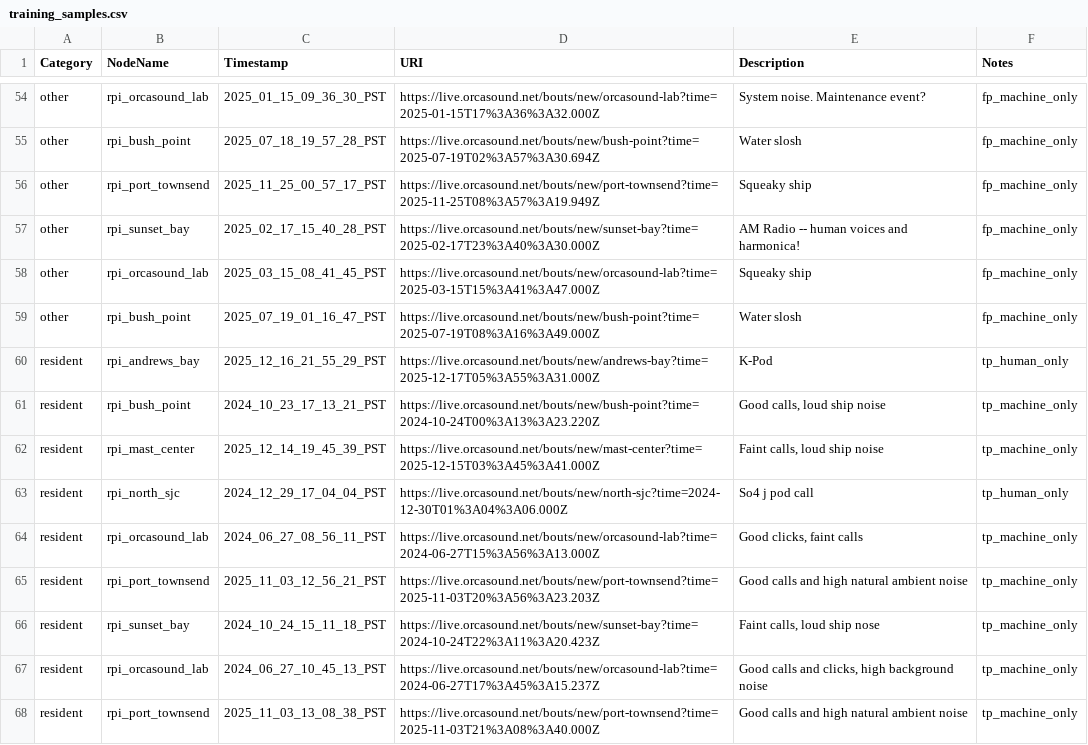
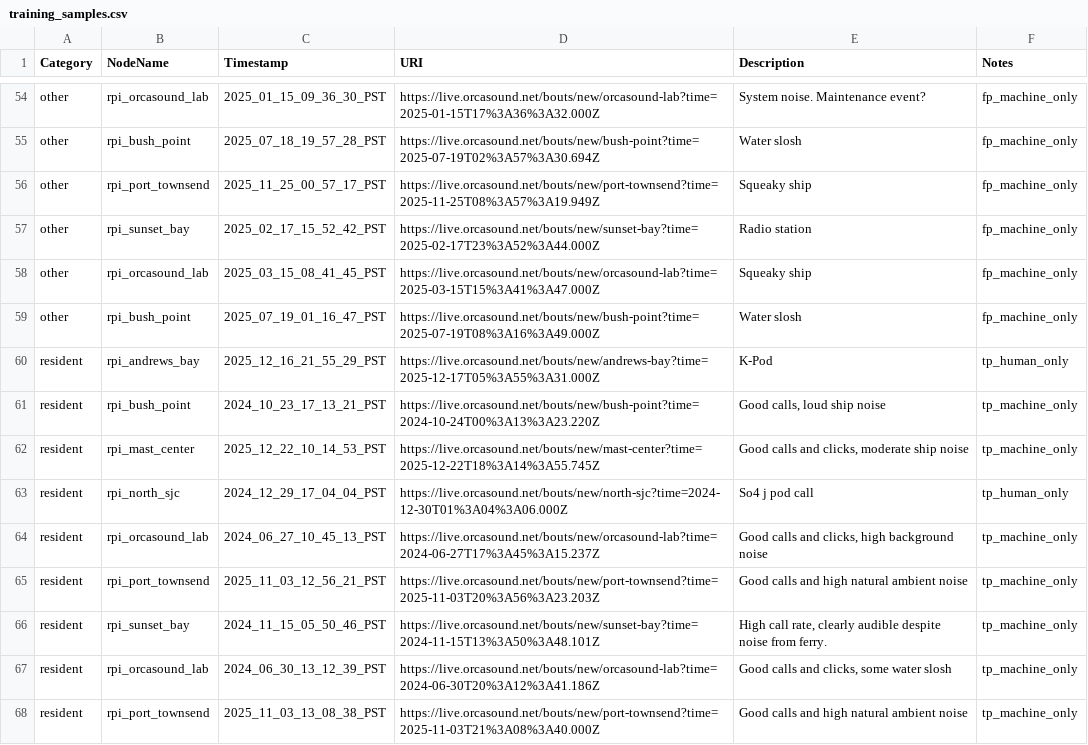
Before and after one commit to orcasound/pods-ai, a CSV file: output_segments/training_samples.csv, drawn as a sheet; only a part is shown, gaps mark what is left out; the diff covers the shown part only.

```diff
--- a/output_segments/training_samples.csv
+++ b/output_segments/training_samples.csv
@@ -56,3 +56,3 @@ other,rpi_bush_point,2025_07_18_19_57_28_PST,https://live.orcasound.net/bouts/ne
 other,rpi_port_townsend,2025_11_25_00_57_17_PST,https://live.orcasound.net/bouts/new/port-townsend?time=2025-11-25T08%3A57%3A19.949Z,Squeaky ship,fp_machine_only
-other,rpi_sunset_bay,2025_02_17_15_40_28_PST,https://live.orcasound.net/bouts/new/sunset-bay?time=2025-02-17T23%3A40%3A30.000Z,AM Radio -- human voices and harmonica!,fp_machine_only
+other,rpi_sunset_bay,2025_02_17_15_52_42_PST,https://live.orcasound.net/bouts/new/sunset-bay?time=2025-02-17T23%3A52%3A44.000Z,Radio station,fp_machine_only
 other,rpi_orcasound_lab,2025_03_15_08_41_45_PST,https://live.orcasound.net/bouts/new/orcasound-lab?time=2025-03-15T15%3A41%3A47.000Z,Squeaky ship,fp_machine_only
@@ -61,8 +61,8 @@ resident,rpi_andrews_bay,2025_12_16_21_55_29_PST,https://live.orcasound.net/bout
 resident,rpi_bush_point,2024_10_23_17_13_21_PST,https://live.orcasound.net/bouts/new/bush-point?time=2024-10-24T00%3A13%3A23.220Z,"Good calls, loud ship noise",tp_machine_only
-resident,rpi_mast_center,2025_12_14_19_45_39_PST,https://live.orcasound.net/bouts/new/mast-center?time=2025-12-15T03%3A45%3A41.000Z,"Faint calls, loud ship noise",tp_machine_only
+resident,rpi_mast_center,2025_12_22_10_14_53_PST,https://live.orcasound.net/bouts/new/mast-center?time=2025-12-22T18%3A14%3A55.745Z,"Good calls and clicks, moderate ship noise",tp_machine_only
 resident,rpi_north_sjc,2024_12_29_17_04_04_PST,https://live.orcasound.net/bouts/new/north-sjc?time=2024-12-30T01%3A04%3A06.000Z,So4 j pod call,tp_human_only
-resident,rpi_orcasound_lab,2024_06_27_08_56_11_PST,https://live.orcasound.net/bouts/new/orcasound-lab?time=2024-06-27T15%3A56%3A13.000Z,"Good clicks, faint calls",tp_machine_only
+resident,rpi_orcasound_lab,2024_06_27_10_45_13_PST,https://live.orcasound.net/bouts/new/orcasound-lab?time=2024-06-27T17%3A45%3A15.237Z,"Good calls and clicks, high background noise",tp_machine_only
 resident,rpi_port_townsend,2025_11_03_12_56_21_PST,https://live.orcasound.net/bouts/new/port-townsend?time=2025-11-03T20%3A56%3A23.203Z,Good calls and high natural ambient noise,tp_machine_only
-resident,rpi_sunset_bay,2024_10_24_15_11_18_PST,https://live.orcasound.net/bouts/new/sunset-bay?time=2024-10-24T22%3A11%3A20.423Z,"Faint calls, loud ship nose",tp_machine_only
-resident,rpi_orcasound_lab,2024_06_27_10_45_13_PST,https://live.orcasound.net/bouts/new/orcasound-lab?time=2024-06-27T17%3A45%3A15.237Z,"Good calls and clicks, high background noise",tp_machine_only
+resident,rpi_sunset_bay,2024_11_15_05_50_46_PST,https://live.orcasound.net/bouts/new/sunset-bay?time=2024-11-15T13%3A50%3A48.101Z,"High call rate, clearly audible despite noise from ferry.",tp_machine_only
+resident,rpi_orcasound_lab,2024_06_30_13_12_39_PST,https://live.orcasound.net/bouts/new/orcasound-lab?time=2024-06-30T20%3A12%3A41.186Z,"Good calls and clicks, some water slosh",tp_machine_only
 resident,rpi_port_townsend,2025_11_03_13_08_38_PST,https://live.orcasound.net/bouts/new/port-townsend?time=2025-11-03T21%3A08%3A40.000Z,Good calls and high natural ambient noise,tp_machine_only
```
Also changed, not shown: 3 added rows, 3 removed rows, 26 moved rows and 51 edited cells elsewhere in this file, 1 other file.
